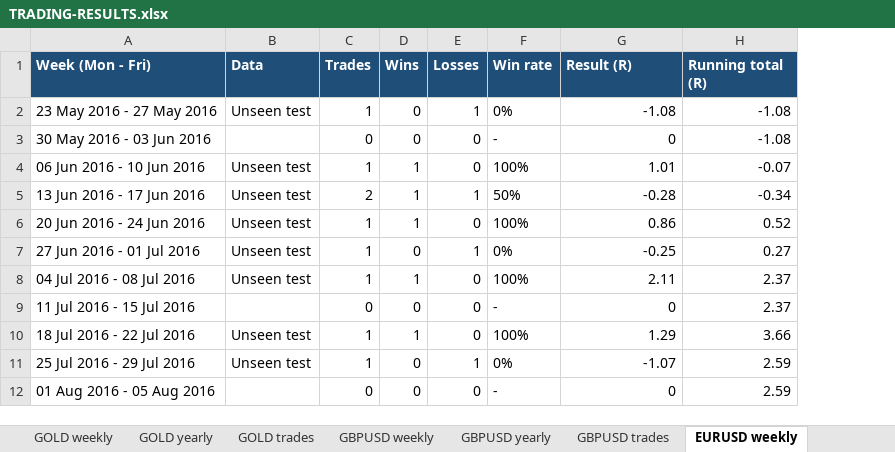
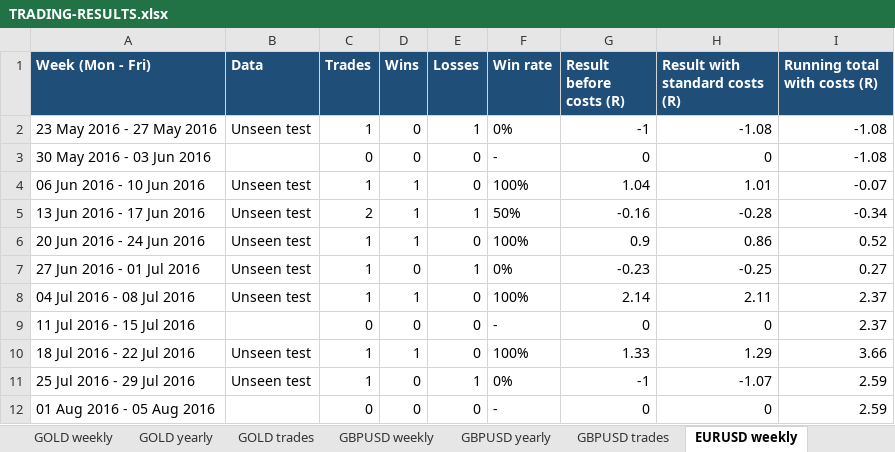
Before and after one commit to atwirabih01-creator/my-first-project, an Excel workbook: trading/TRADING-RESULTS.xlsx, sheet EURUSD weekly, drawn as a sheet; only a part is shown; values as stored, in another font and other column widths than the file's, no borders; addresses are those after the commit; the diff names each change by its address in the sheet, - before the commit and + after, or states it on an @@ line.

```diff
--- a/trading/TRADING-RESULTS.xlsx (sheet EURUSD weekly)
+++ b/trading/TRADING-RESULTS.xlsx (sheet EURUSD weekly)
+column G (Result before costs (R)), rows 2-12: -1 | 0 | 1.04 | -0.16 | 0.9 | -0.23 | 2.14 | 0 | 1.33 | -1 | 0
-H1: Result (R)
+H1: Result with standard costs (R)
-I1: Running total (R)
+I1: Running total with costs (R)
```
Also changed, not shown: sheet Summary, sheet GBPUSD weekly, sheet NASDAQ weekly, sheet GOLD weekly, sheet NASDAQ yearly, sheet EURUSD yearly, 7 more sheets, 4 other files.
